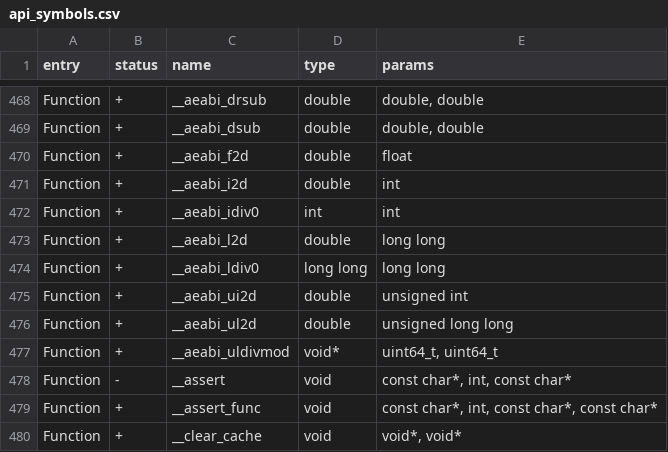
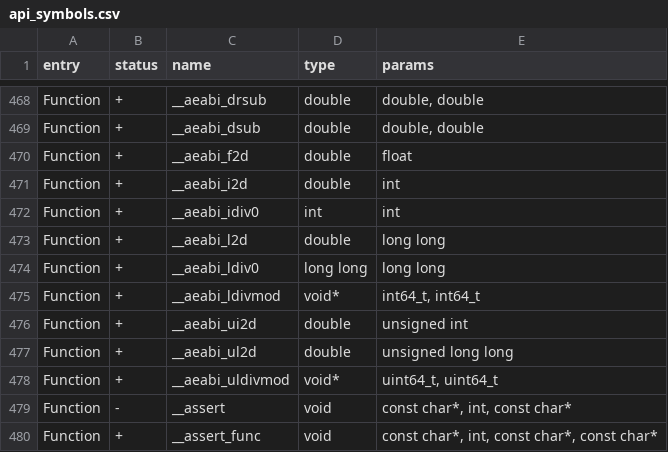
Before and after one commit to eseiker/leashed, a CSV file: targets/f7/api_symbols.csv, drawn as a sheet; only a part is shown, gaps mark what is left out; the shorter side is filled out with more unchanged rows; the diff names each change by its address in the sheet, - before the commit and + after, or states it on an @@ line.

```diff
--- a/targets/f7/api_symbols.csv
+++ b/targets/f7/api_symbols.csv
+row 475: Function | + | __aeabi_ldivmod | void* | int64_t, int64_t
```
Also changed, not shown: 2 other files.
